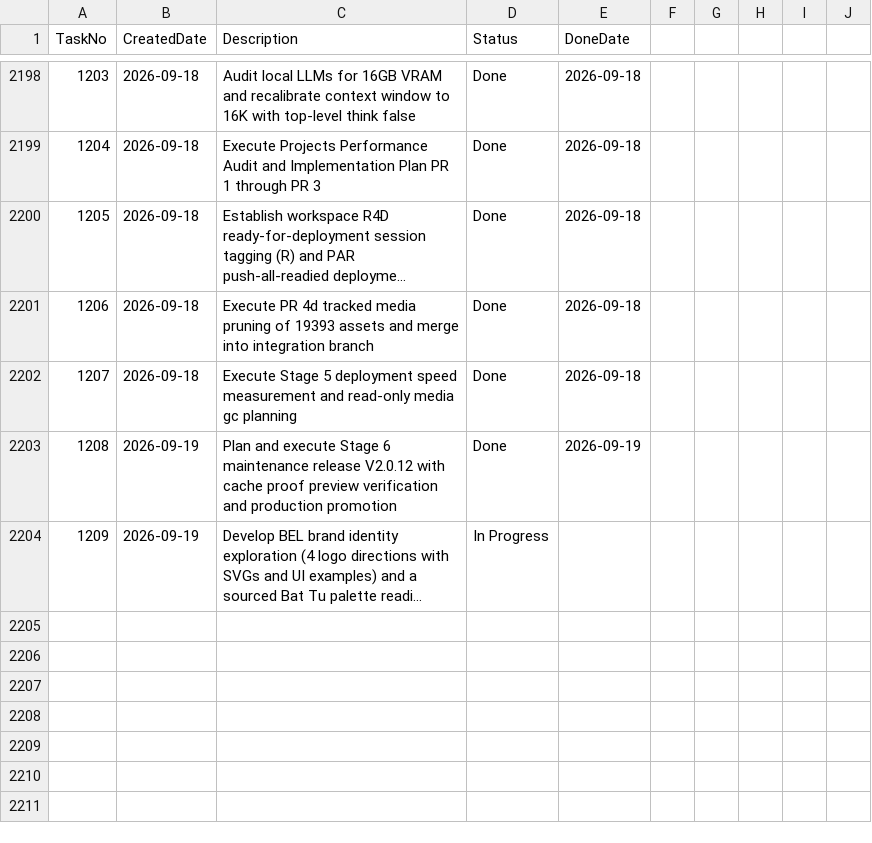
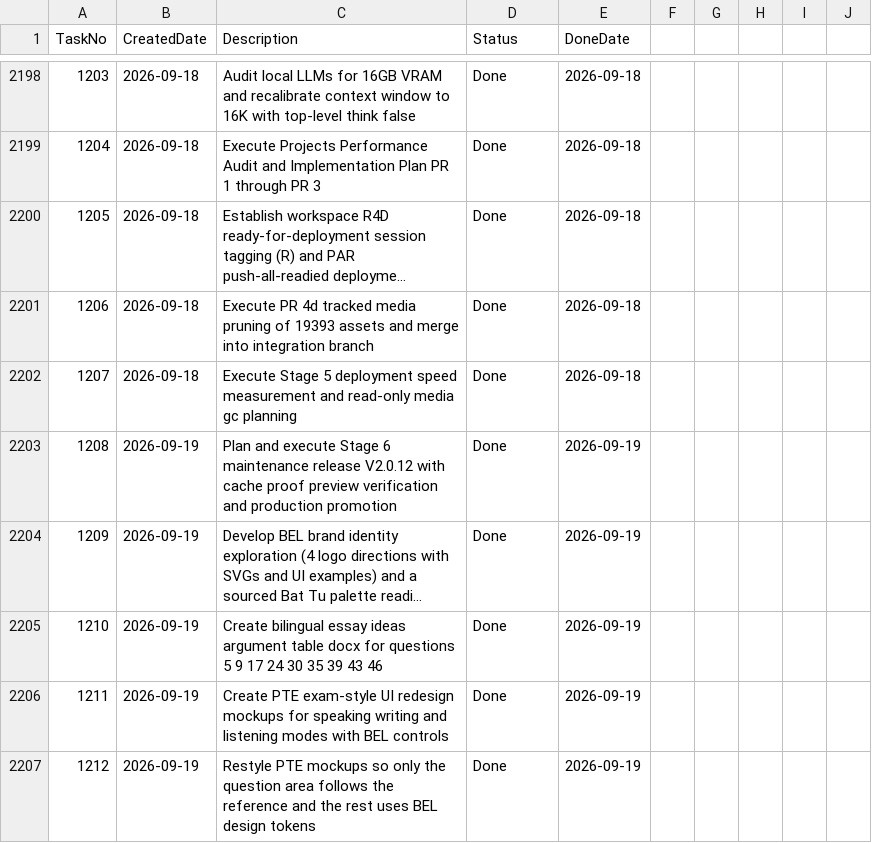
Before and after one commit to huathanhnam95-del/demoproject, a CSV file: TASK_TRACKER.csv, drawn as a sheet; only a part is shown, gaps mark what is left out; long unchanged cells end in …; the diff names each change by its address in the sheet, - before the commit and + after, or states it on an @@ line.

Commit message:
docs(tracker): sync tasks 1209-1212 and add PTE essay argument table and prototype

```diff
--- a/TASK_TRACKER.csv
+++ b/TASK_TRACKER.csv
-D2204 (Status): In Progress
+D2204 (Status): Done
-E2204 (DoneDate): (empty)
+E2204 (DoneDate): 2026-09-19
+row 2205: 1210 | 2026-09-19 | Create bilingual essay ideas argument table docx for questions 5 9 17 24 30 35 39 43 46 | Done | 2026-09-19
+row 2206: 1211 | 2026-09-19 | Create PTE exam-style UI redesign mockups for speaking writing and listening modes with BEL controls | Done | 2026-09-19
+row 2207: 1212 | 2026-09-19 | Restyle PTE mockups so only the question area follows the reference and the rest uses BEL design tokens | Done | 2026-09-19
```
Also changed, not shown: 3 other files.
